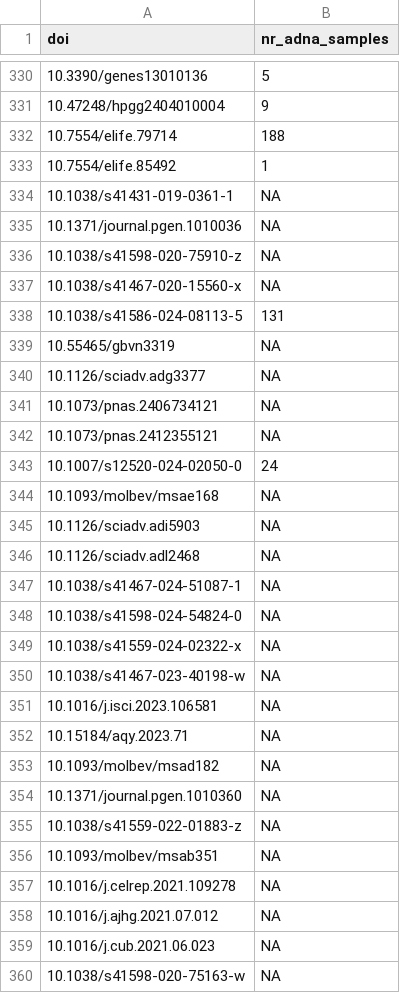
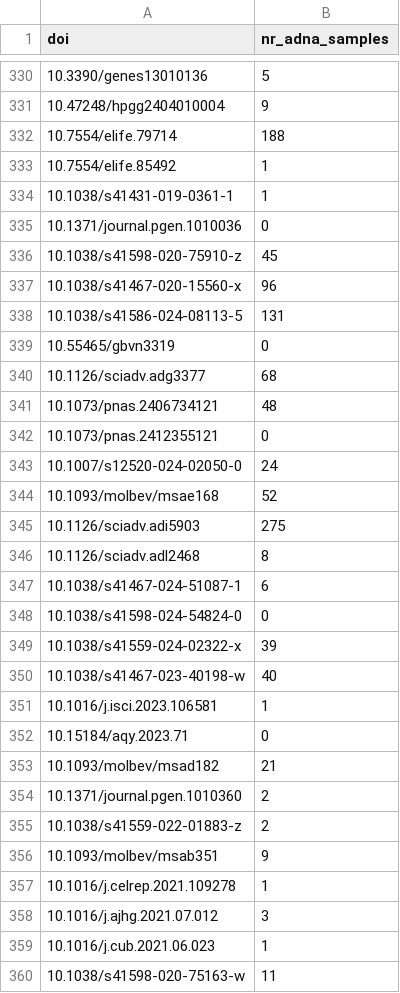
Before and after one commit to poseidon-framework/paper-directory, a CSV file: list.csv, drawn as a sheet; only a part is shown, gaps mark what is left out; the diff covers the shown part only.

```diff
--- a/list.csv
+++ b/list.csv
@@ -333,28 +333,28 @@ doi,nr_adna_samples
 10.7554/elife.85492,1
-10.1038/s41431-019-0361-1,NA
-10.1371/journal.pgen.1010036,NA
-10.1038/s41598-020-75910-z,NA
-10.1038/s41467-020-15560-x,NA
+10.1038/s41431-019-0361-1,1
+10.1371/journal.pgen.1010036,0
+10.1038/s41598-020-75910-z,45
+10.1038/s41467-020-15560-x,96
 10.1038/s41586-024-08113-5,131
-10.55465/gbvn3319,NA
-10.1126/sciadv.adg3377,NA
-10.1073/pnas.2406734121,NA
-10.1073/pnas.2412355121,NA
+10.55465/gbvn3319,0
+10.1126/sciadv.adg3377,68
+10.1073/pnas.2406734121,48
+10.1073/pnas.2412355121,0
 10.1007/s12520-024-02050-0,24
-10.1093/molbev/msae168,NA
-10.1126/sciadv.adi5903,NA
-10.1126/sciadv.adl2468,NA
-10.1038/s41467-024-51087-1,NA
-10.1038/s41598-024-54824-0,NA
-10.1038/s41559-024-02322-x,NA
-10.1038/s41467-023-40198-w,NA
-10.1016/j.isci.2023.106581,NA
-10.15184/aqy.2023.71,NA
-10.1093/molbev/msad182,NA
-10.1371/journal.pgen.1010360,NA
-10.1038/s41559-022-01883-z,NA
-10.1093/molbev/msab351,NA
-10.1016/j.celrep.2021.109278,NA
-10.1016/j.ajhg.2021.07.012,NA
-10.1016/j.cub.2021.06.023,NA
-10.1038/s41598-020-75163-w,NA
+10.1093/molbev/msae168,52
+10.1126/sciadv.adi5903,275
+10.1126/sciadv.adl2468,8
+10.1038/s41467-024-51087-1,6
+10.1038/s41598-024-54824-0,0
+10.1038/s41559-024-02322-x,39
+10.1038/s41467-023-40198-w,40
+10.1016/j.isci.2023.106581,1
+10.15184/aqy.2023.71,0
+10.1093/molbev/msad182,21
+10.1371/journal.pgen.1010360,2
+10.1038/s41559-022-01883-z,2
+10.1093/molbev/msab351,9
+10.1016/j.celrep.2021.109278,1
+10.1016/j.ajhg.2021.07.012,3
+10.1016/j.cub.2021.06.023,1
+10.1038/s41598-020-75163-w,11
```
Also changed, not shown: 53 edited cells elsewhere in this file.
